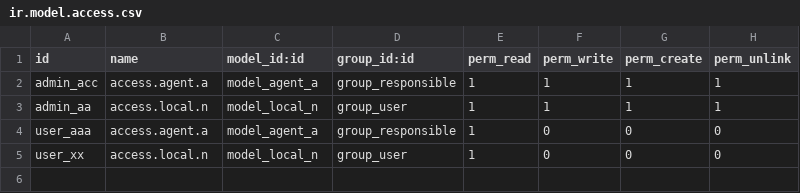
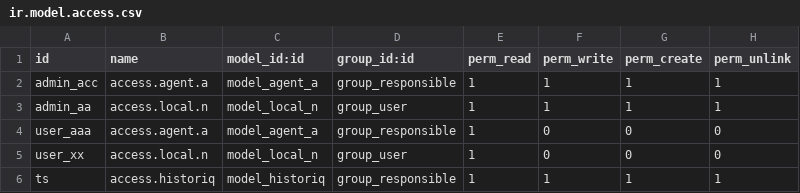
Before and after one commit to ElNahoko/HSE_ARNOSH, a CSV file: workflow/security/ir.model.access.csv, drawn as a sheet.

Commit message:
Update ir.model.access.csv

```diff
--- a/workflow/security/ir.model.access.csv
+++ b/workflow/security/ir.model.access.csv
@@ -5 +5,2 @@ user_aaa,access.agent.a,model_agent_a,group_responsible,1,0,0,0
 user_xx,access.local.n,model_local_n,group_user,1,0,0,0
+ts,access.historiq,model_historiq,group_responsible,1,1,1,1
```
